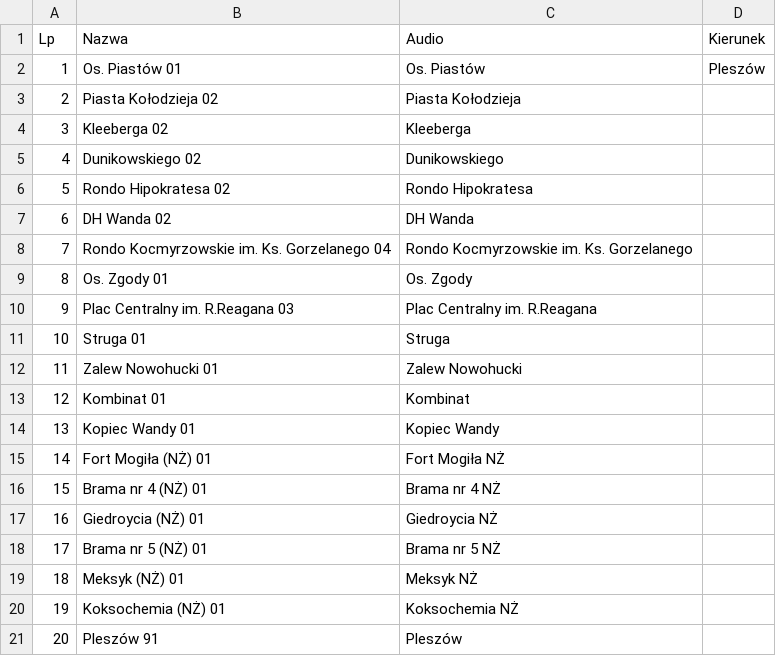
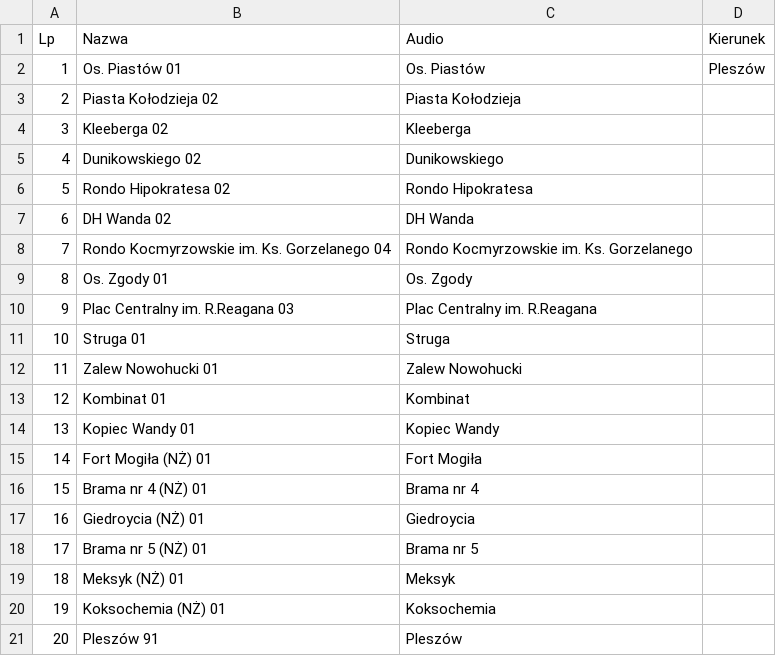
Before and after one commit to RozneOdslonyKMK/Krakow-SIP-SYSTEM, a CSV file: routes/mpk/tramwaj/21/Pleszów.csv, drawn as a sheet.

Commit message:
21 Pleszów

```diff
--- a/routes/mpk/tramwaj/21/Pleszów.csv
+++ b/routes/mpk/tramwaj/21/Pleszów.csv
@@ -14,8 +14,8 @@ Lp;Nazwa;Audio;Kierunek
 13;Kopiec Wandy 01;Kopiec Wandy;
-14;Fort Mogiła (NŻ) 01;Fort Mogiła NŻ;
-15;Brama nr 4 (NŻ) 01;Brama nr 4 NŻ;
-16;Giedroycia (NŻ) 01;Giedroycia NŻ;
-17;Brama nr 5 (NŻ) 01;Brama nr 5 NŻ;
-18;Meksyk (NŻ) 01;Meksyk NŻ;
-19;Koksochemia (NŻ) 01;Koksochemia NŻ;
+14;Fort Mogiła (NŻ) 01;Fort Mogiła;
+15;Brama nr 4 (NŻ) 01;Brama nr 4;
+16;Giedroycia (NŻ) 01;Giedroycia;
+17;Brama nr 5 (NŻ) 01;Brama nr 5;
+18;Meksyk (NŻ) 01;Meksyk;
+19;Koksochemia (NŻ) 01;Koksochemia;
 20;Pleszów 91;Pleszów;
```
